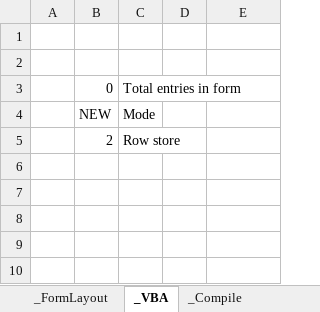
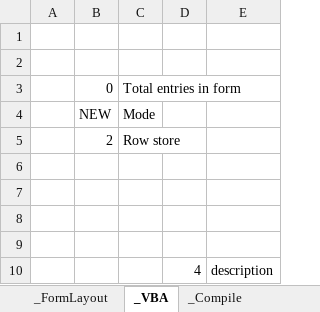
Before and after one commit to SAEON/national-climate-change-response-database, an Excel workbook: src/api/src/http/download-excel-submission-template/base.xlsm, sheet _VBA, drawn as a sheet; values as stored, in another font and other column widths than the file's, no borders; the diff names each change by its address in the sheet, - before the commit and + after, or states it on an @@ line.

Commit message:
Updated VBA in Excel-generating code. Many form controls are now drawn

```diff
--- a/src/api/src/http/download-excel-submission-template/base.xlsm (sheet _VBA)
+++ b/src/api/src/http/download-excel-submission-template/base.xlsm (sheet _VBA)
+row 6: (empty)
+row 7: (empty)
+row 8: (empty)
+row 9: (empty)
+row 10:  |  |  | 4 | description
```
Also changed, not shown: charts or pictures.
